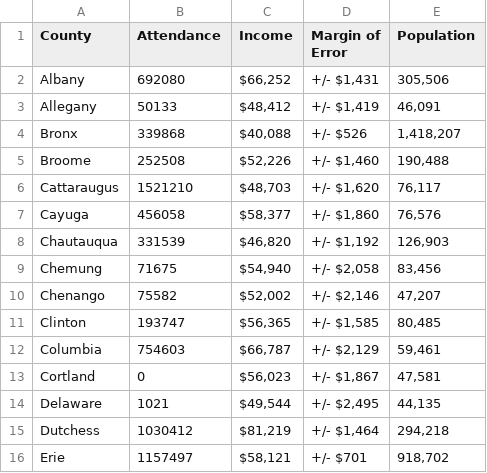
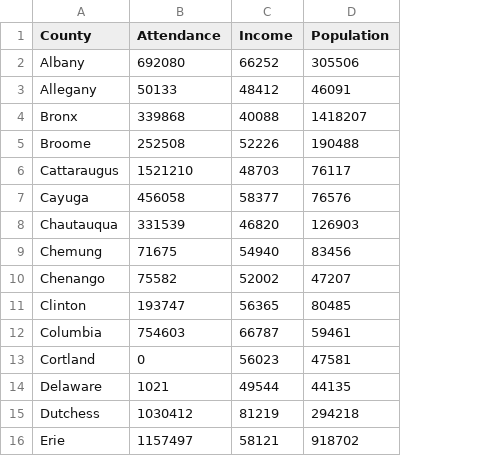
Before and after one commit to makintha/project2-group3, a CSV file: CleanedData/county_attendance_income_pop.csv, drawn as a sheet; only a part is shown; removed rows and columns are numbered as before the commit, all else as after; the diff covers the shown part only; the diff names each change by its address in the sheet, - before the commit and + after, or states it on an @@ line.

```diff
--- a/CleanedData/county_attendance_income_pop.csv
+++ b/CleanedData/county_attendance_income_pop.csv
-column D (Margin of Error), rows 2-16: +/- $1,431 | +/- $1,419 | +/- $526 | +/- $1,460 | +/- $1,620 | +/- $1,860 | +/- $1,192 | +/- $2,058 | +/- $2,146 | +/- $1,585 | +/- $2,129 | +/- $1,867 | +/- $2,495 | +/- $1,464 | +/- $701
-C2 (Income): $66,252
+C2 (Income): 66252
-D2 (Population): 305,506
+D2 (Population): 305506
-C3 (Income): $48,412
+C3 (Income): 48412
-D3 (Population): 46,091
+D3 (Population): 46091
-C4 (Income): $40,088
+C4 (Income): 40088
-D4 (Population): 1,418,207
+D4 (Population): 1418207
-C5 (Income): $52,226
+C5 (Income): 52226
-D5 (Population): 190,488
+D5 (Population): 190488
-C6 (Income): $48,703
+C6 (Income): 48703
-D6 (Population): 76,117
+D6 (Population): 76117
-C7 (Income): $58,377
+C7 (Income): 58377
-D7 (Population): 76,576
+D7 (Population): 76576
-C8 (Income): $46,820
+C8 (Income): 46820
-D8 (Population): 126,903
+D8 (Population): 126903
-C9 (Income): $54,940
+C9 (Income): 54940
-D9 (Population): 83,456
+D9 (Population): 83456
-C10 (Income): $52,002
+C10 (Income): 52002
-D10 (Population): 47,207
+D10 (Population): 47207
-C11 (Income): $56,365
+C11 (Income): 56365
-D11 (Population): 80,485
+D11 (Population): 80485
-C12 (Income): $66,787
+C12 (Income): 66787
-D12 (Population): 59,461
+D12 (Population): 59461
-C13 (Income): $56,023
+C13 (Income): 56023
-D13 (Population): 47,581
+D13 (Population): 47581
-C14 (Income): $49,544
+C14 (Income): 49544
-D14 (Population): 44,135
+D14 (Population): 44135
-C15 (Income): $81,219
+C15 (Income): 81219
-D15 (Population): 294,218
+D15 (Population): 294218
-C16 (Income): $58,121
+C16 (Income): 58121
-D16 (Population): 918,702
+D16 (Population): 918702
```
Also changed, not shown: 94 edited cells elsewhere in this file, 2 other files.
